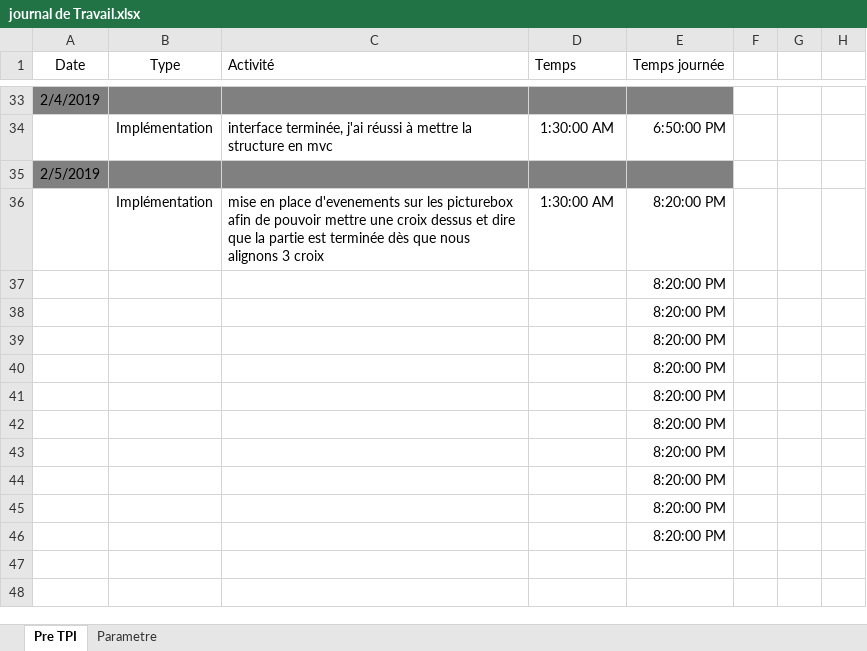
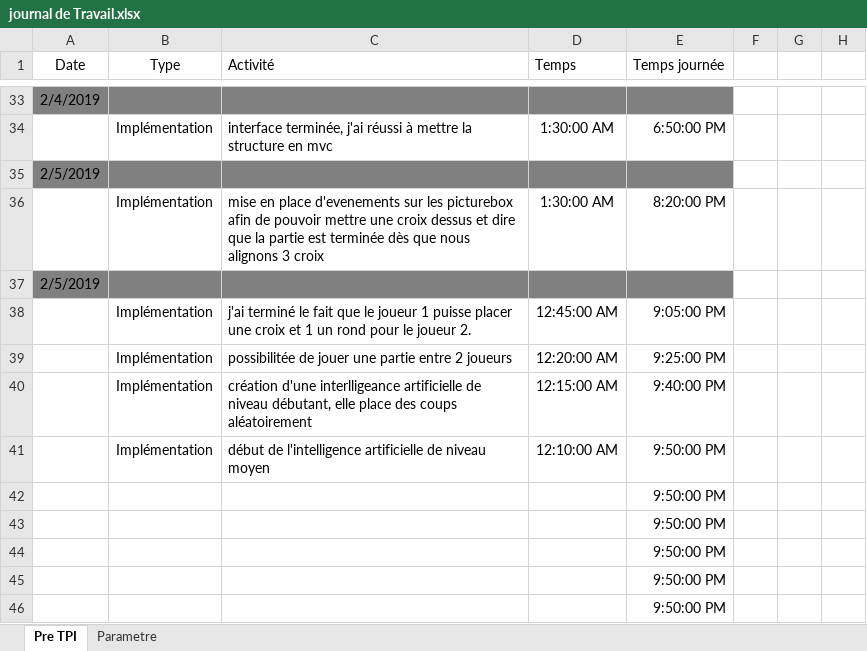
Before and after one commit to DiogoVieiraFerreira/Morpion_Pre-TPI, an Excel workbook: journal de Travail.xlsx, sheet Pre TPI, drawn as a sheet; only a part is shown, gaps mark what is left out; values as stored, in another font and other column widths than the file's, no borders; table styles not drawn; removed rows and columns are numbered as before the commit, all else as after; the diff names each change by its address in the sheet, - before the commit and + after, or states it on an @@ line.

Commit message:
jdt

```diff
--- a/journal de Travail.xlsx (sheet Pre TPI)
+++ b/journal de Travail.xlsx (sheet Pre TPI)
-row 37:  |  |  |  | 8:20:00 PM
-row 38:  |  |  |  | 8:20:00 PM
-row 39:  |  |  |  | 8:20:00 PM
-row 40:  |  |  |  | 8:20:00 PM
-row 41:  |  |  |  | 8:20:00 PM
+row 37: 2/5/2019
+row 38:  | Implémentation | j'ai terminé le fait que le joueur 1 puisse placer une croix et 1 un rond pour le joueur 2. | 12:45:00 AM | 9:05:00 PM
+row 39:  | Implémentation | possibilitée de jouer une partie entre 2 joueurs | 12:20:00 AM | 9:25:00 PM
+row 40:  | Implémentation | création d'une interlligeance artificielle de niveau débutant, elle place des coups aléatoirement | 12:15:00 AM | 9:40:00 PM
+row 41:  | Implémentation | début de l'intelligence artificielle de niveau moyen | 12:10:00 AM | 9:50:00 PM
-E42:E46 (Temps journée): 8:20:00 PM
+E42:E46 (Temps journée): 9:50:00 PM
```
